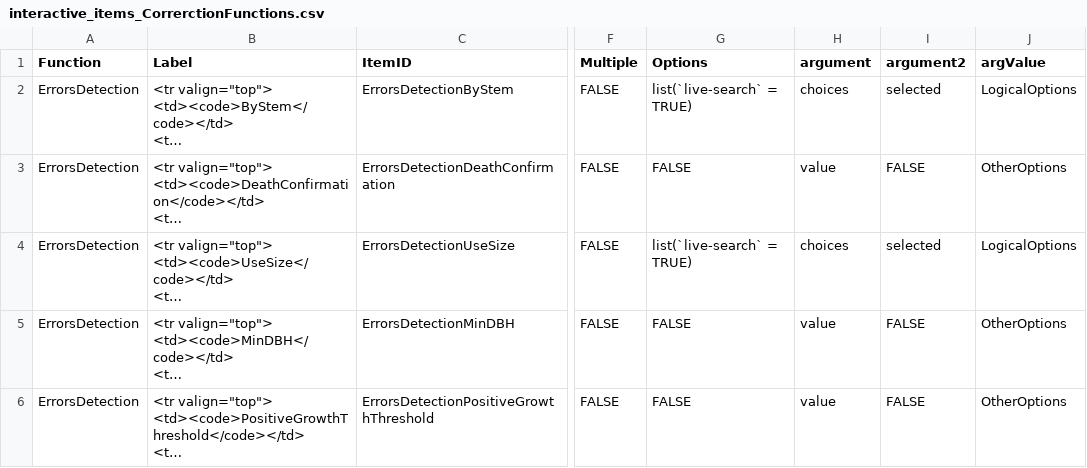
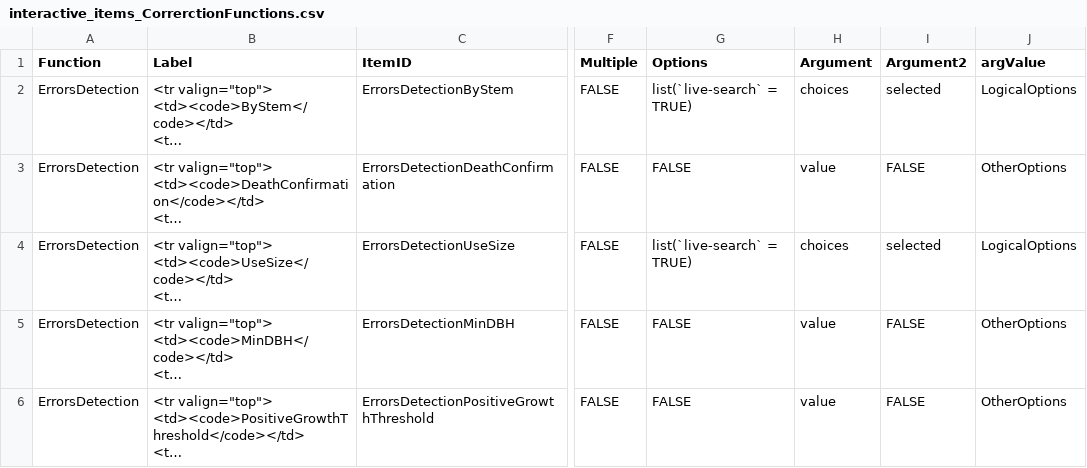
Before and after one commit to VincyaneBadouard/TreeData_broken, a CSV file: inst/app/data/interactive_items_CorrerctionFunctions.csv, drawn as a sheet; only a part is shown, gaps mark what is left out; long unchanged cells end in …; the diff names each change by its address in the sheet, - before the commit and + after, or states it on an @@ line.

```diff
--- a/inst/app/data/interactive_items_CorrerctionFunctions.csv
+++ b/inst/app/data/interactive_items_CorrerctionFunctions.csv
-H1: argument
+H1: Argument
-I1: argument2
+I1: Argument2
```
Also changed, not shown: inst/app/data/interactive_items.csv, 2 other files.
